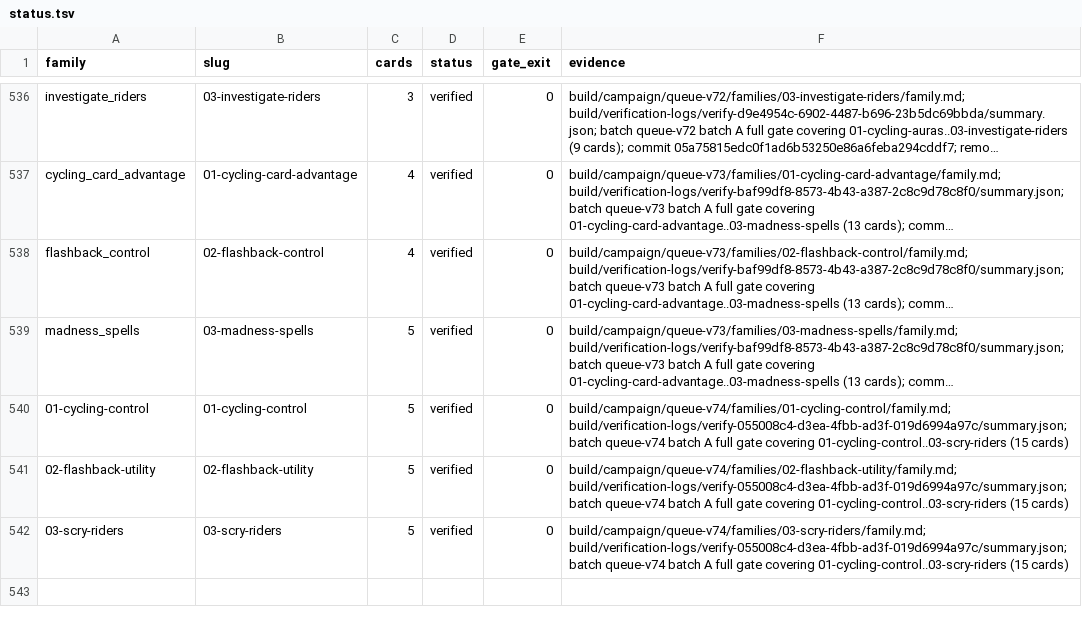
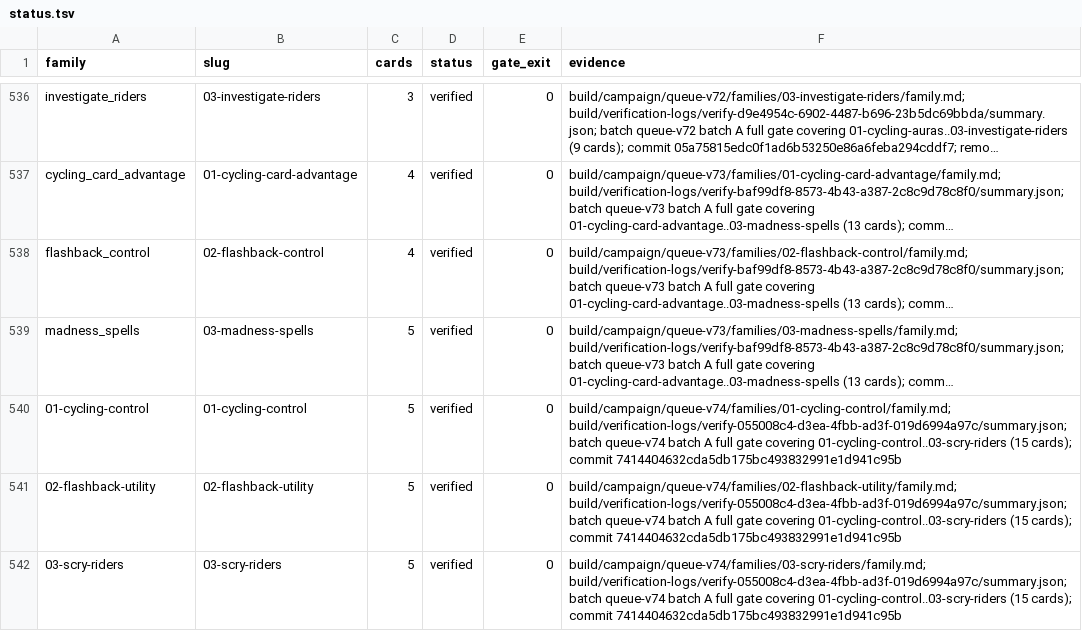
Before and after one commit to pizzaninja188/Cockatrice, a TSV file: build/campaign/status.tsv, drawn as a sheet; only a part is shown, gaps mark what is left out; long unchanged cells end in …; the diff names each change by its address in the sheet, - before the commit and + after, or states it on an @@ line.

Commit message:
Record queue-v74 batch A delivery evidence

```diff
--- a/build/campaign/status.tsv
+++ b/build/campaign/status.tsv
-F540 (evidence): …01-cycling-control..03-scry-riders (15 cards)
+F540 (evidence): …01-cycling-control..03-scry-riders (15 cards); commit 7414404632cda5db175bc493832991e1d941c95b
-F541 (evidence): …01-cycling-control..03-scry-riders (15 cards)
+F541 (evidence): …01-cycling-control..03-scry-riders (15 cards); commit 7414404632cda5db175bc493832991e1d941c95b
-F542 (evidence): …01-cycling-control..03-scry-riders (15 cards)
+F542 (evidence): …01-cycling-control..03-scry-riders (15 cards); commit 7414404632cda5db175bc493832991e1d941c95b
```
